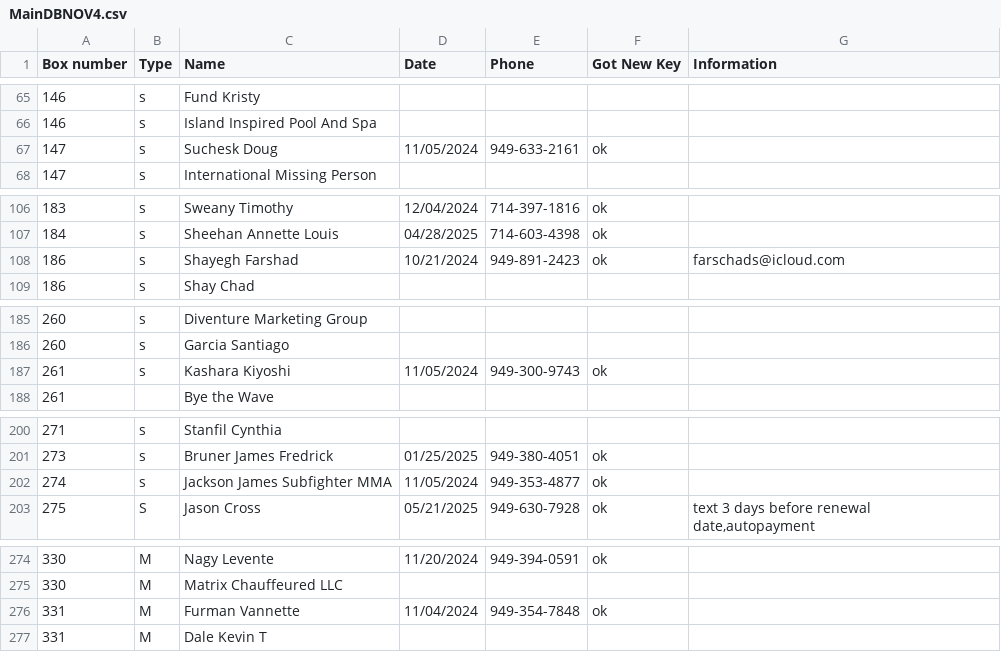
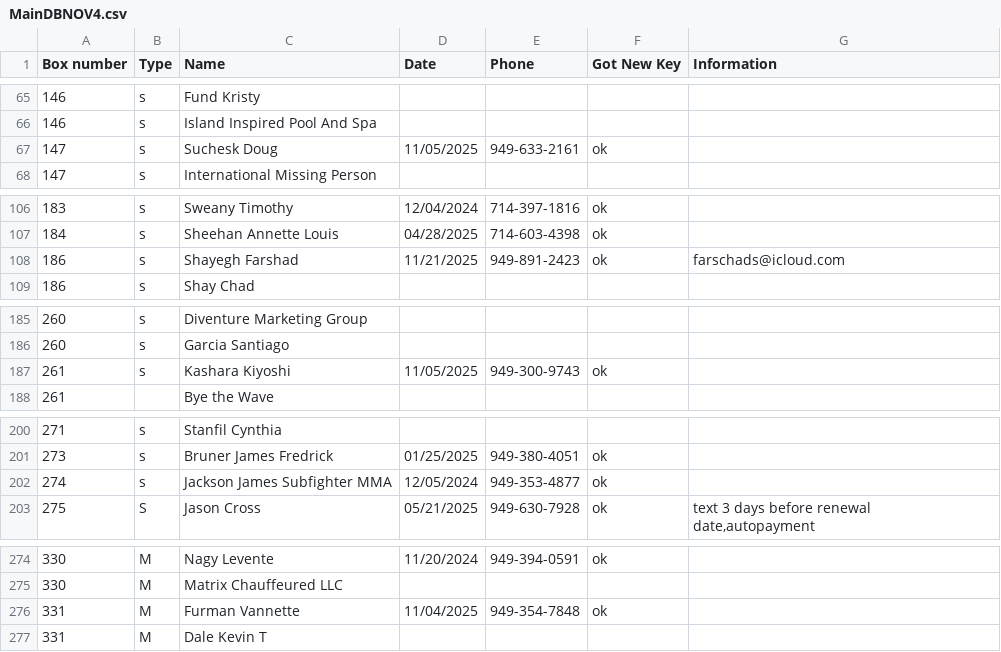
Before and after one commit to Mailzib/program, a CSV file: data/MainDBNOV4.csv, drawn as a sheet; only a part is shown, gaps mark what is left out; the diff covers the shown part only.

```diff
--- a/data/MainDBNOV4.csv
+++ b/data/MainDBNOV4.csv
@@ -66,3 +66,3 @@ Box number,Type,Name,Date,Phone,Got New Key,Information
 146,s,Island Inspired Pool And Spa,,,,
-147,s,Suchesk Doug,11/05/2024,949-633-2161,ok,
+147,s,Suchesk Doug,11/05/2025,949-633-2161,ok,
 147,s,International Missing Person,,,,
@@ -107,3 +107,3 @@ Box number,Type,Name,Date,Phone,Got New Key,Information
 184,s,Sheehan Annette Louis,04/28/2025,714-603-4398,ok,
-186,s,Shayegh Farshad,10/21/2024,949-891-2423,ok,farschads@icloud.com
+186,s,Shayegh Farshad,11/21/2025,949-891-2423,ok,farschads@icloud.com
 186,s,Shay Chad,,,,
@@ -186,3 +186,3 @@ Box number,Type,Name,Date,Phone,Got New Key,Information
 260,s,Garcia Santiago,,,,
-261,s,Kashara Kiyoshi,11/05/2024,949-300-9743,ok,
+261,s,Kashara Kiyoshi,11/05/2025,949-300-9743,ok,
 261,,Bye the Wave,,,,
@@ -201,3 +201,3 @@ Box number,Type,Name,Date,Phone,Got New Key,Information
 273,s,Bruner James Fredrick,01/25/2025,949-380-4051,ok,
-274,s,Jackson James Subfighter MMA,11/05/2024,949-353-4877,ok,
+274,s,Jackson James Subfighter MMA,12/05/2024,949-353-4877,ok,
 275,S,Jason Cross,05/21/2025,949-630-7928,ok,"text 3 days before renewal date,autopayment"
@@ -275,3 +275,3 @@ Box number,Type,Name,Date,Phone,Got New Key,Information
 330,M,Matrix Chauffeured LLC,,,,
-331,M,Furman Vannette,11/04/2024,949-354-7848,ok,
+331,M,Furman Vannette,11/04/2025,949-354-7848,ok,
 331,M,Dale Kevin T,,,,
```
Also changed, not shown: 1 added row, 1 removed row and 10 edited cells elsewhere in this file.
